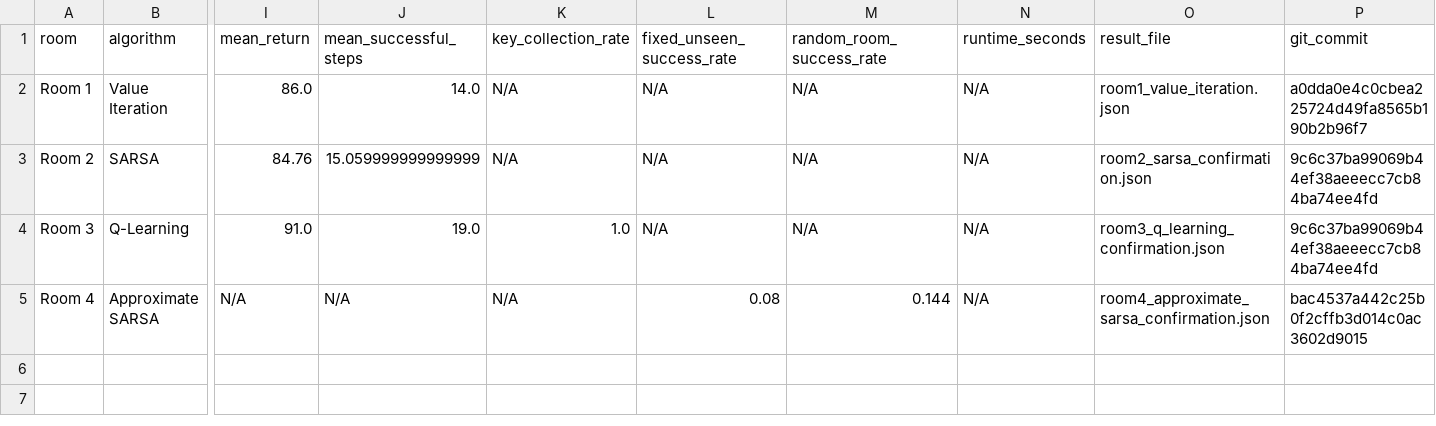
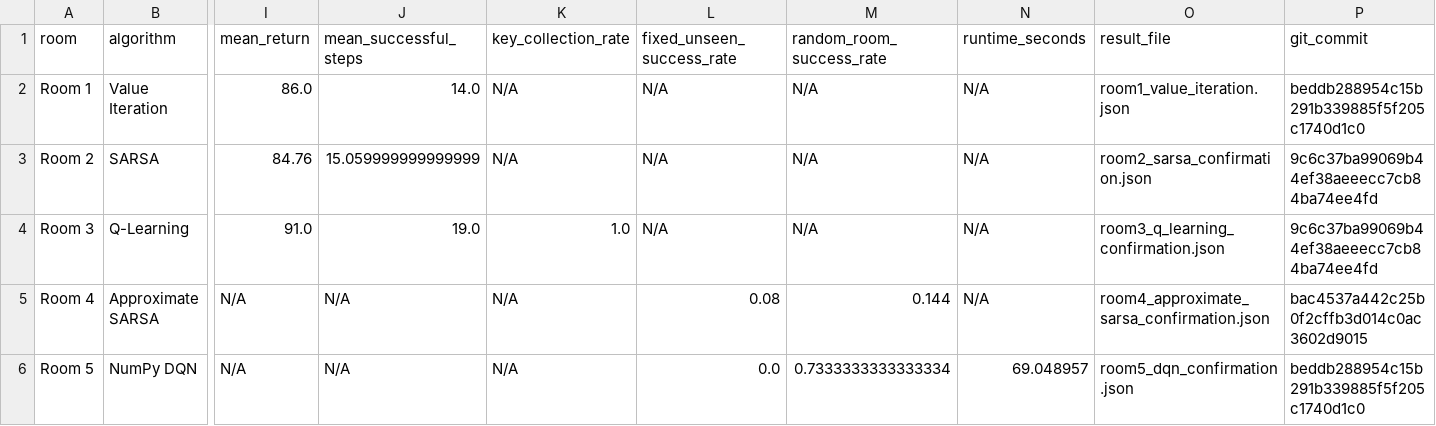
Before and after one commit to ZeidanK/rl_escape_room, a CSV file: storage/experiments/final/final_summary.csv, drawn as a sheet; only a part is shown, gaps mark what is left out; rows hold the shown columns only; the diff names each change by its address in the sheet, - before the commit and + after, or states it on an @@ line.

Commit message:
room5

```diff
--- a/storage/experiments/final/final_summary.csv
+++ b/storage/experiments/final/final_summary.csv
-P2 (git_commit): a0dda0e4c0cbea225724d49fa8565b190b2b96f7
+P2 (git_commit): beddb288954c15b291b339885f5f205c1740d1c0
+row 6: Room 5 | NumPy DQN | N/A | N/A | N/A | 0.0 | 0.7333333333333334 | 69.048957 | room5_dqn_confirmation.json | beddb288954c15b291b339885f5f205c1740d1c0
```
Also changed, not shown: 32 other files.
